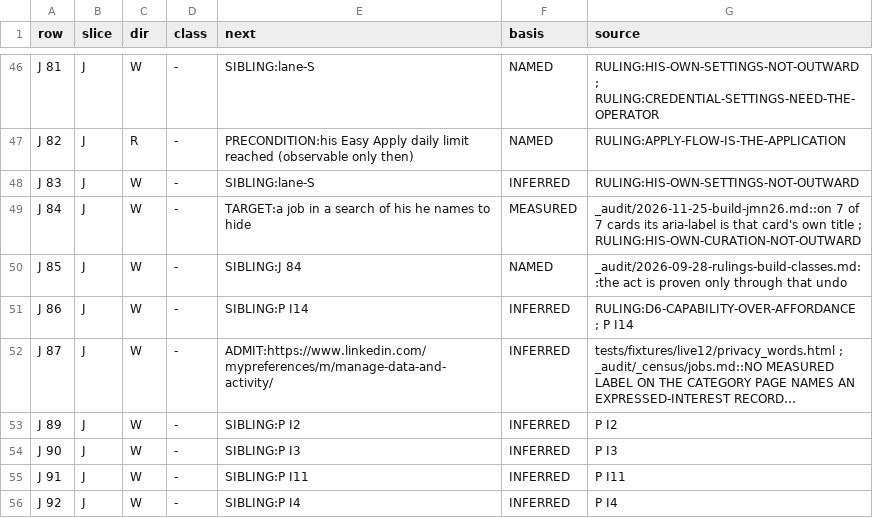
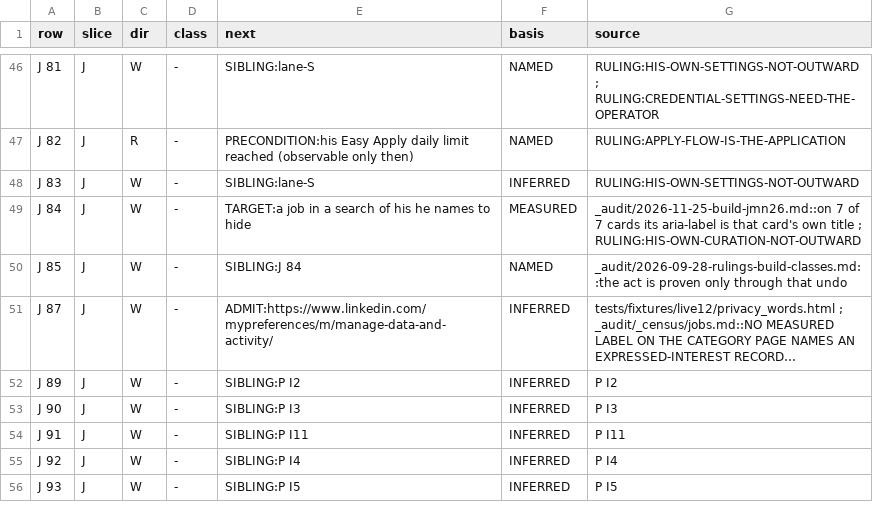
Before and after one commit to Sundeepg98/linkedin-mcp, a TSV file: _audit/_census/next-step.tsv, drawn as a sheet; only a part is shown, gaps mark what is left out; the shorter side is filled out with more unchanged rows; long unchanged cells end in …; the diff names each change by its address in the sheet, - before the commit and + after, or states it on an @@ line.

Commit message:
census: J 86 COVERED-UNFIRED by D6 on P I14's tool -- the lane-K ledger's call, made
J 86 ("I'm interested" -- privately signal interest in a company) GAP ->
COVERED-UNFIRED by D6-CAPABILITY-OVER-AFFORDANCE. linkedin_mark_company_interest,
the tool P I14 rests on, presses the very control J 86's own Help article
documents (the one 'I'm interested' button beside a1380509 in a posting's
About-the-company card), and its spec cites J 86 by id twice. Never fired, so
UNFIRED. The cell carries HELD BY OPERATOR-NAMES-THE-TARGET, as J 128 and J 163
do, because the jobs table has no R/W column.

- J 86 leaves next-step.tsv and jobs-directions.tsv; jobs.md gains a DELTA
  paragraph (COVERED-UNFIRED 27 -> 28, GAP 104 -> 103).
- Pins re-derived from census_completion --check, never summed: adjudicated
  279, b1_standing 29, delivered_broad 188, gap 505, gap_unknown 103,
  jobs_dir_w 53, jobs_gap 103, unfired 93. PINNED_B1_ROWS gains J 86 under
  OPERATOR-NAMES-THE-TARGET.
- The three derived views regenerated with --write: the index and the
  rulings register's document count for the new record, and the blocker map
  for J 86's state_today and the reason locator's candidate counts.
- Record: _audit/2026-11-28-census-calls.md, sections 2, 3 (the code reads:
  M C65 and M C91 stay GAP, neither tool reaches a group post), 7 and 8.

```diff
--- a/_audit/_census/next-step.tsv
+++ b/_audit/_census/next-step.tsv
-row 51: J 86 | J | W | - | SIBLING:P I14 | INFERRED | RULING:D6-CAPABILITY-OVER-AFFORDANCE ; P I14
```
Also changed, not shown: _audit/_census/blocker-map.tsv, _audit/_census/jobs-directions.tsv, 5 other files.
